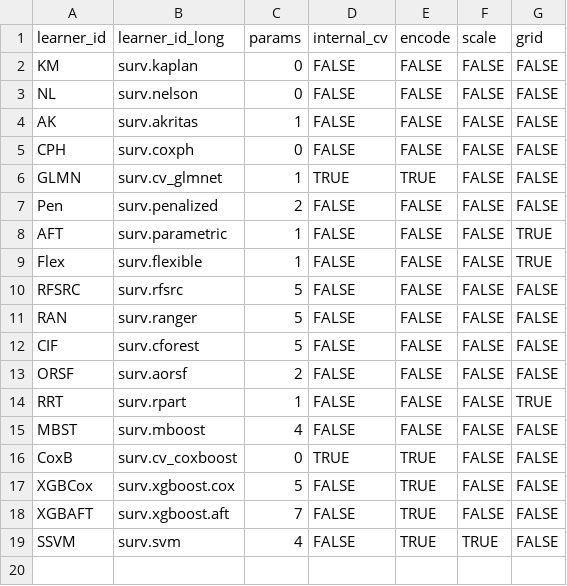
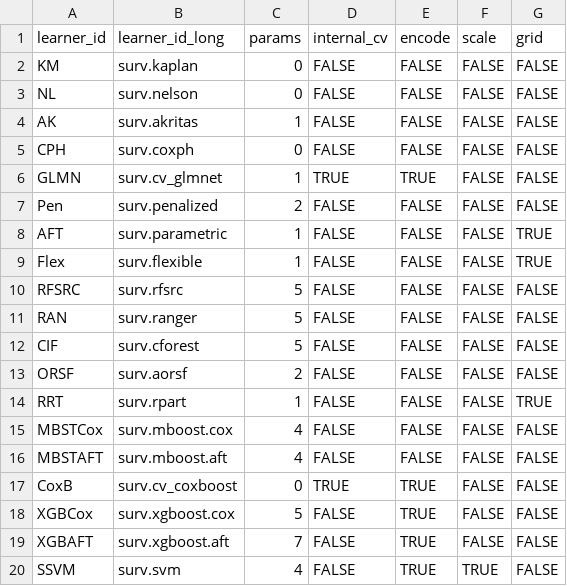
Before and after one commit to slds-lmu/paper_2023_survival_benchmark, a CSV file: attic/learners.csv, drawn as a sheet.

Commit message:
start MBST split

```diff
--- a/attic/learners.csv
+++ b/attic/learners.csv
@@ -14,3 +14,4 @@
 "RRT","surv.rpart",1,FALSE,FALSE,FALSE,TRUE
-"MBST","surv.mboost",4,FALSE,FALSE,FALSE,FALSE
+"MBSTCox","surv.mboost.cox",4,FALSE,FALSE,FALSE,FALSE
+"MBSTAFT","surv.mboost.aft",4,FALSE,FALSE,FALSE,FALSE
 "CoxB","surv.cv_coxboost",0,TRUE,TRUE,FALSE,FALSE
```
Also changed, not shown: 1 other file.
